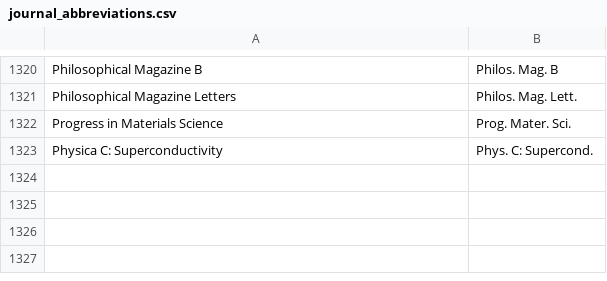
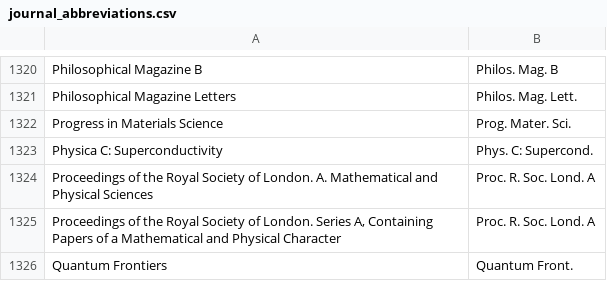
Before and after one commit to TopoMatter/bib_maker, a CSV file: journal_abbreviations.csv, drawn as a sheet; only a part is shown, gaps mark what is left out.

Commit message:
moer abbrevs. more page fixing. remove PNAS page finding cause they are inconsistent. add warning of no page foudn

```diff
--- a/journal_abbreviations.csv
+++ b/journal_abbreviations.csv
@@ -1323 +1323,4 @@
 "Physica C: Superconductivity","Phys. C: Supercond."
+"Proceedings of the Royal Society of London. A. Mathematical and Physical Sciences","Proc. R. Soc. Lond. A"
+"Proceedings of the Royal Society of London. Series A, Containing Papers of a Mathematical and Physical Character","Proc. R. Soc. Lond. A"
+"Quantum Frontiers","Quantum Front."
```
Also changed, not shown: 1 other file.
